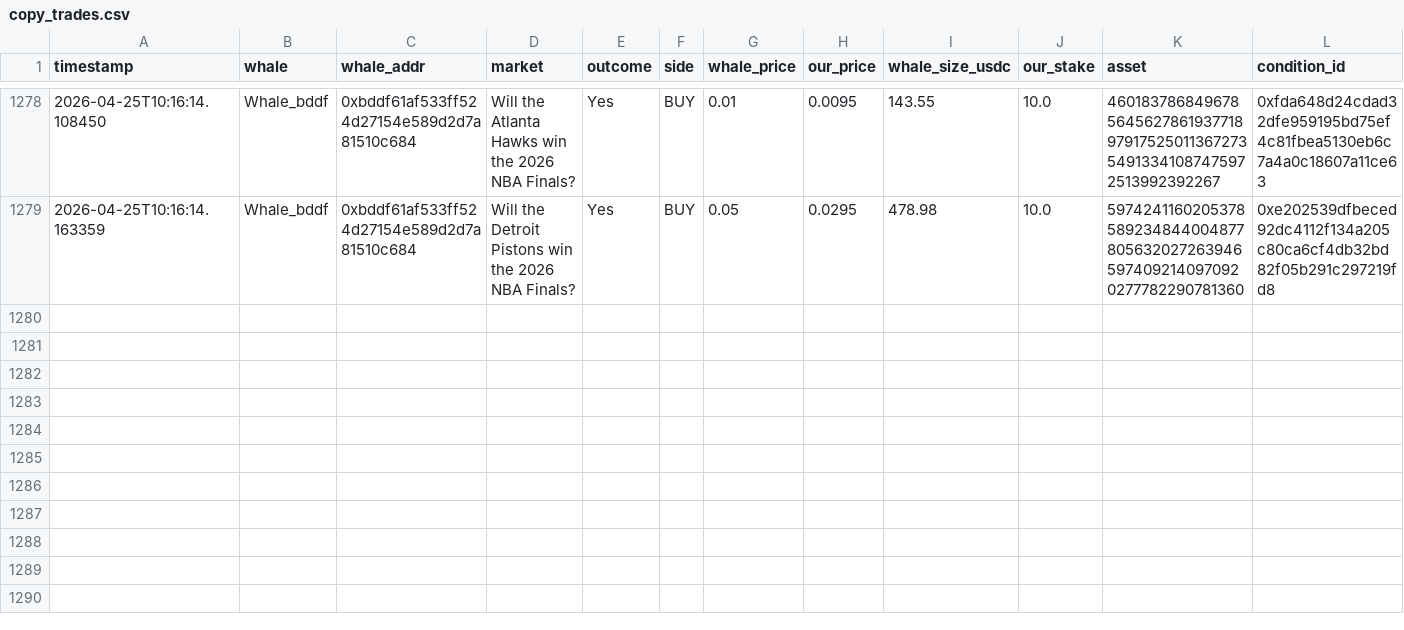
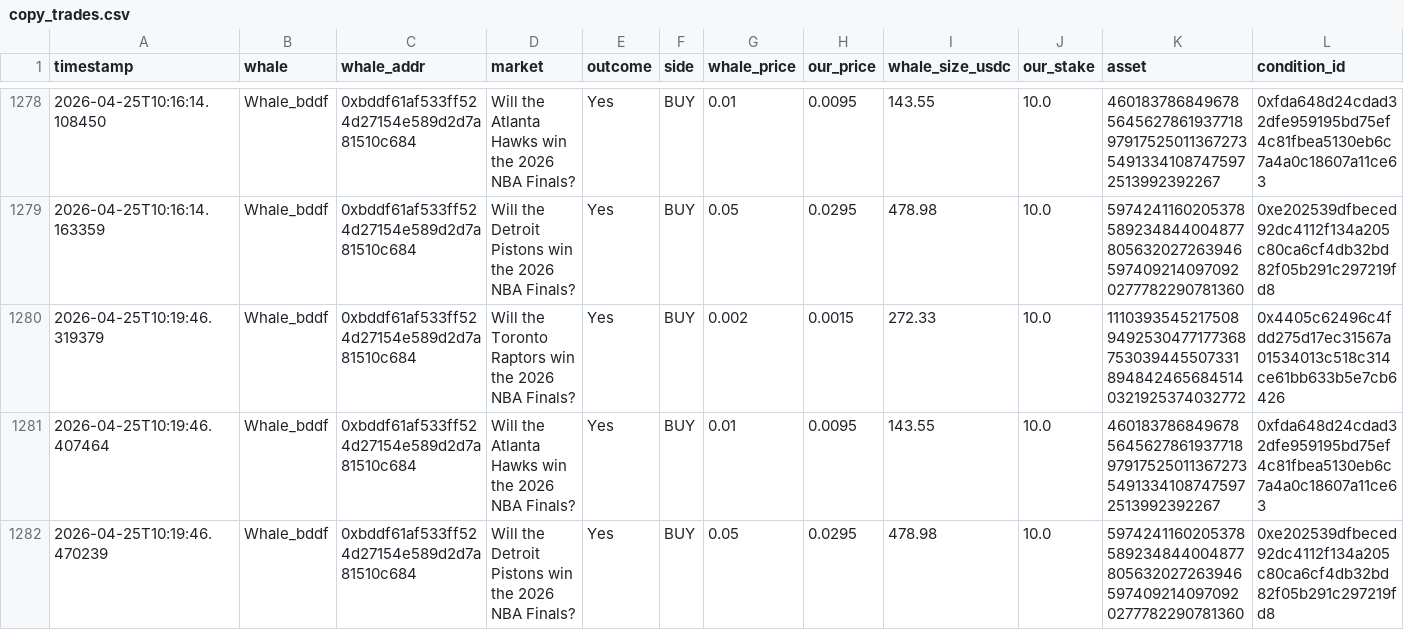
Before and after one commit to hectorm17/polymarket-tracker, a CSV file: copy_trades.csv, drawn as a sheet; only a part is shown, gaps mark what is left out; rows hold the shown columns only; the diff names each change by its address in the sheet, - before the commit and + after, or states it on an @@ line.

Commit message:
auto: update copy_trades.csv 10:19

```diff
--- a/copy_trades.csv
+++ b/copy_trades.csv
+row 1280: 2026-04-25T10:19:46.319379 | Whale_bddf | 0xbddf61af533ff524d27154e589d2d7a81510c684 | Will the Toronto Raptors win the 2026 NBA Finals? | Yes | BUY | 0.002 | 0.0015 | 272.33 | 10.0 | 111039354521750894925304771773687530394455073318948424656845140321925374032772 | 0x4405c62496c4fdd275d17ec31567a01534013c518c314ce61bb633b5e7cb6426
+row 1281: 2026-04-25T10:19:46.407464 | Whale_bddf | 0xbddf61af533ff524d27154e589d2d7a81510c684 | Will the Atlanta Hawks win the 2026 NBA Finals? | Yes | BUY | 0.01 | 0.0095 | 143.55 | 10.0 | 46018378684967856456278619377189791752501136727354913341087475972513992392267 | 0xfda648d24cdad32dfe959195bd75ef4c81fbea5130eb6c7a4a0c18607a11ce63
+row 1282: 2026-04-25T10:19:46.470239 | Whale_bddf | 0xbddf61af533ff524d27154e589d2d7a81510c684 | Will the Detroit Pistons win the 2026 NBA Finals? | Yes | BUY | 0.05 | 0.0295 | 478.98 | 10.0 | 59742411602053785892348440048778056320272639465974092140970920277782290781360 | 0xe202539dfbeced92dc4112f134a205c80ca6cf4db32bd82f05b291c297219fd8
```
